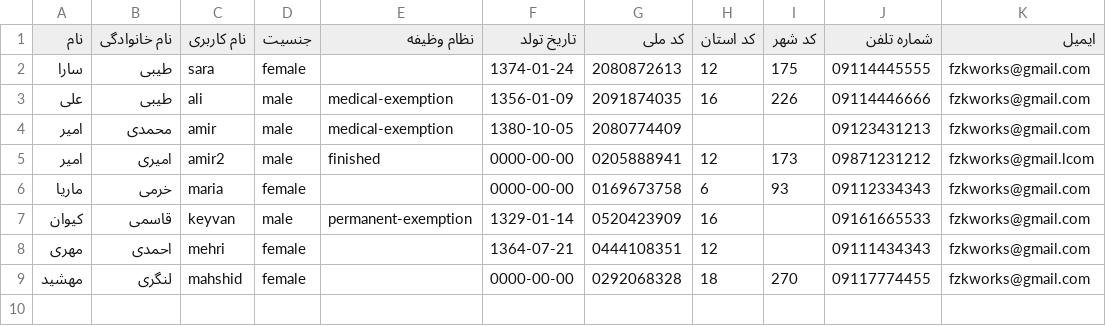
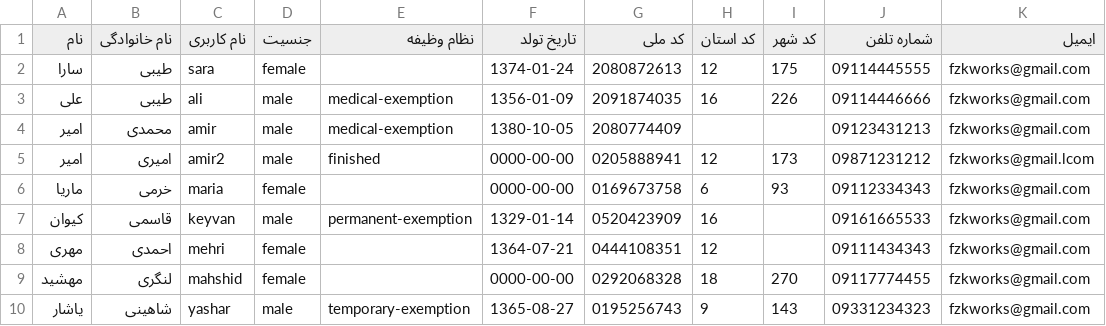
Before and after one commit to fateme-zka/blog-website, a CSV file: csvfile/reportingResults.csv, drawn as a sheet.

Commit message:
Download results as pdf file feature is added

```diff
--- a/csvfile/reportingResults.csv
+++ b/csvfile/reportingResults.csv
@@ -9 +9,2 @@
 مهشید,لنگری,mahshid,female,,0000-00-00,0292068328,18,270,09117774455,fzkworks@gmail.com
+یاشار,شاهینی,yashar,male,temporary-exemption,1365-08-27,0195256743,9,143,09331234323,fzkworks@gmail.com
```
Also changed, not shown: 2 other files.
